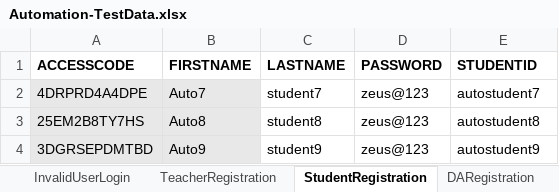
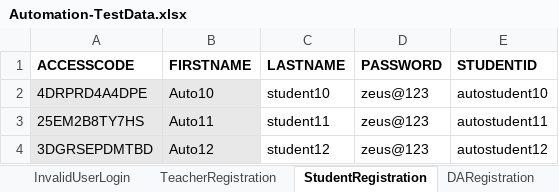
Before and after one commit to Kajalthakur1096/Automation, an Excel workbook: BIM_Automation/src/main/java/bil/resources/Automation-TestData.xlsx, sheet StudentRegistration, drawn as a sheet; values as stored, in another font and other column widths than the file's, no borders; the diff names each change by its address in the sheet, - before the commit and + after, or states it on an @@ line.

```diff
--- a/BIM_Automation/src/main/java/bil/resources/Automation-TestData.xlsx (sheet StudentRegistration)
+++ b/BIM_Automation/src/main/java/bil/resources/Automation-TestData.xlsx (sheet StudentRegistration)
-B2 (FIRSTNAME): Auto7
+B2 (FIRSTNAME): Auto10
-C2 (LASTNAME): student7
+C2 (LASTNAME): student10
-E2 (STUDENTID): autostudent7
+E2 (STUDENTID): autostudent10
-B3 (FIRSTNAME): Auto8
+B3 (FIRSTNAME): Auto11
-C3 (LASTNAME): student8
+C3 (LASTNAME): student11
-E3 (STUDENTID): autostudent8
+E3 (STUDENTID): autostudent11
-B4 (FIRSTNAME): Auto9
+B4 (FIRSTNAME): Auto12
-C4 (LASTNAME): student9
+C4 (LASTNAME): student12
-E4 (STUDENTID): autostudent9
+E4 (STUDENTID): autostudent12
```
Also changed, not shown: sheet TeacherRegistration, sheet AddClassWhenNoActiveClass, sheet AddClassForNewUser, sheet AddClasswithExistingClasses, sheet MultipleTeacherRegistration, other sheet tabs, 18 other files.
